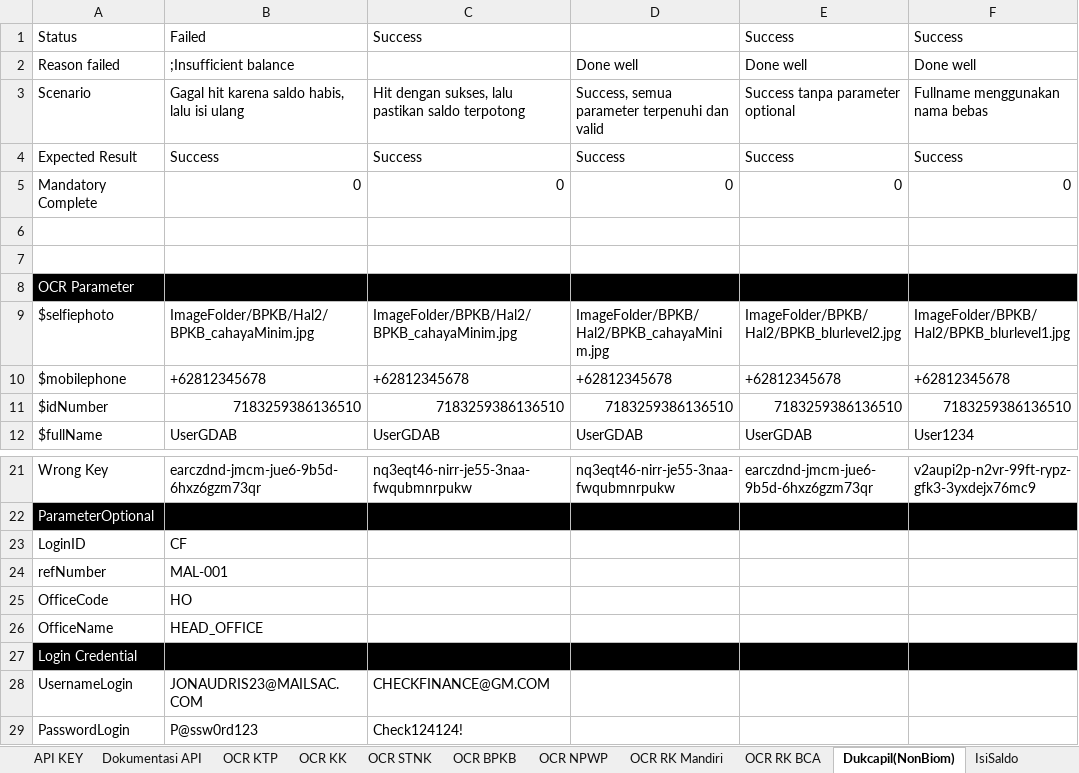
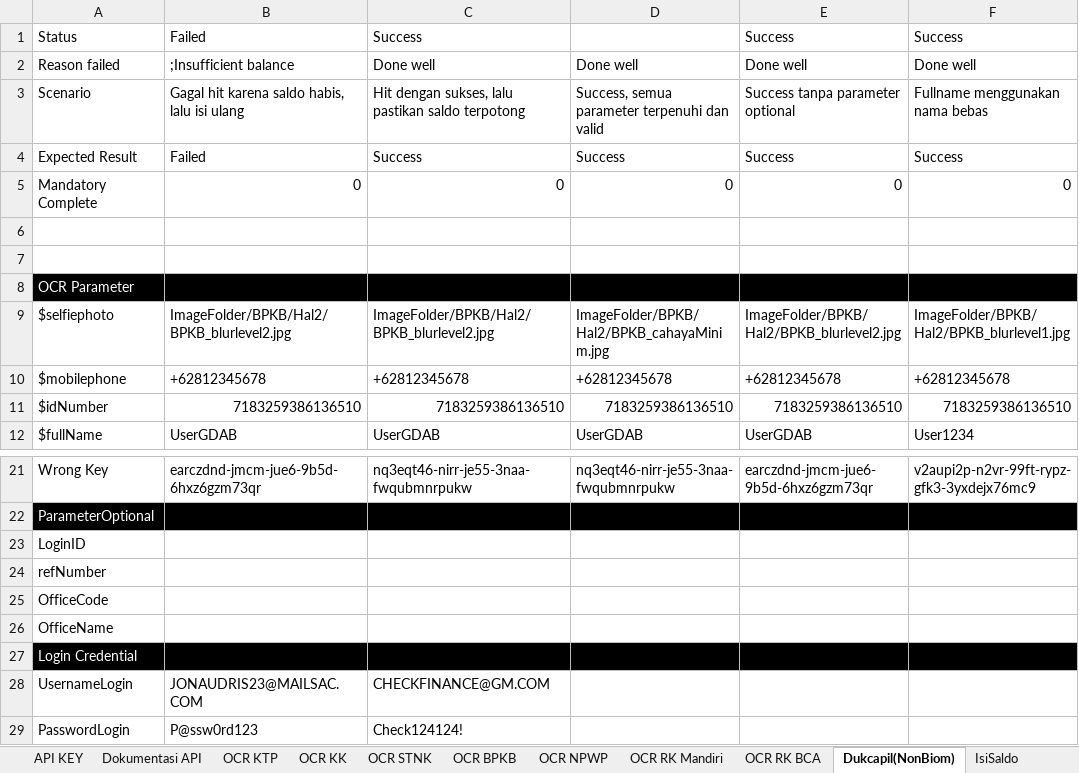
Before and after one commit to qcadins/ATAPIAAS, an Excel workbook: Excel/2. APIAAS.xlsx, sheet Dukcapil(NonBiom), drawn as a sheet; only a part is shown, gaps mark what is left out; values as stored, in another font and other column widths than the file's, no borders; conditional formats not drawn; the diff names each change by its address in the sheet, - before the commit and + after, or states it on an @@ line.

```diff
--- a/Excel/2. APIAAS.xlsx (sheet Dukcapil(NonBiom))
+++ b/Excel/2. APIAAS.xlsx (sheet Dukcapil(NonBiom))
-C2: (empty)
+C2: Done well
-B4: Success
+B4: Failed
-B9: ImageFolder/BPKB/Hal2/BPKB_cahayaMinim.jpg
+B9: ImageFolder/BPKB/Hal2/BPKB_blurlevel2.jpg
-C9: ImageFolder/BPKB/Hal2/BPKB_cahayaMinim.jpg
+C9: ImageFolder/BPKB/Hal2/BPKB_blurlevel2.jpg
-B23: CF
+B23: (empty)
-B24: MAL-001
+B24: (empty)
-B25: HO
+B25: (empty)
-B26: HEAD_OFFICE
+B26: (empty)
```
Also changed, not shown: sheet RiwayatTransaksi, sheet IsiSaldo, sheet Top Up, sheet RiwayatTransaksiAuto, formulas that keep their value, 24 other files.
